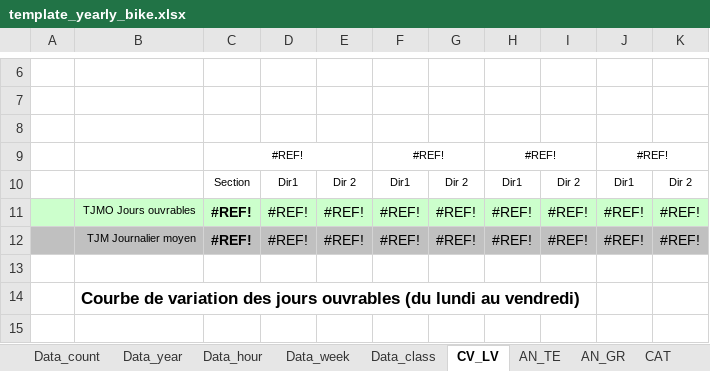
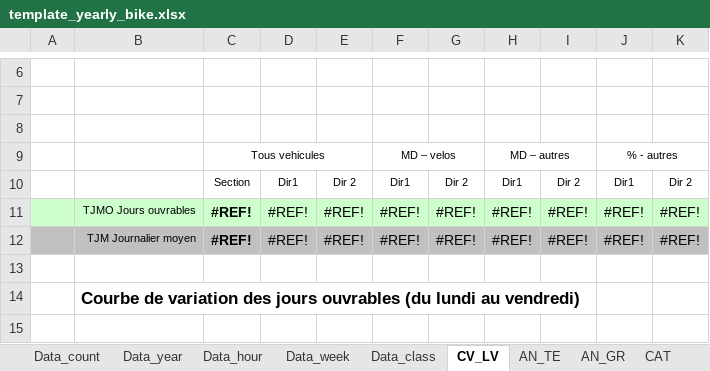
Before and after one commit to opengisch/OpenComptage, an Excel workbook: comptages/report/template_yearly_bike.xlsx, sheet CV_LV, drawn as a sheet; only a part is shown, gaps mark what is left out; values as stored, in another font and other column widths than the file's, no borders; charts and pictures not drawn; removed rows and columns are numbered as before the commit, all else as after; the diff names each change by its address in the sheet, - before the commit and + after, or states it on an @@ line.

```diff
--- a/comptages/report/template_yearly_bike.xlsx (sheet CV_LV)
+++ b/comptages/report/template_yearly_bike.xlsx (sheet CV_LV)
-row 9:  |  | #REF! |  |  | #REF! |  | #REF! |  | #REF!
+row 9:  |  | Tous vehicules |  |  | MD – velos |  | MD – autres |  | % - autres
```
Also changed, not shown: sheet CAT, sheet AN_GR, sheet AN_TE, charts or pictures.
